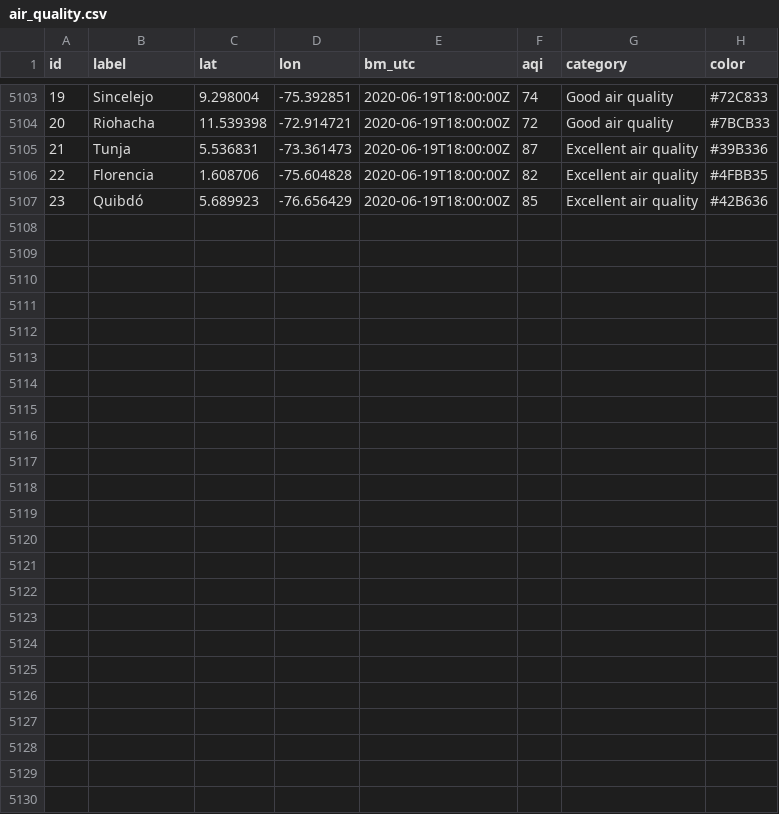
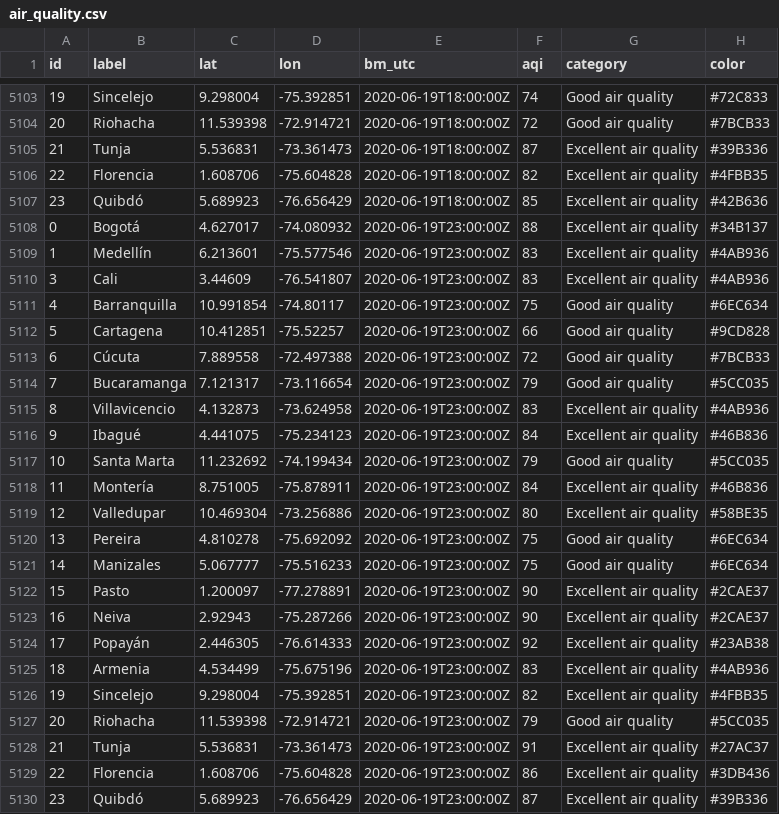
Before and after one commit to sebaxtian/breezometer-api-demo, a CSV file: output/air_quality.csv, drawn as a sheet; only a part is shown, gaps mark what is left out.

Commit message:
Updated at Fri Jun 19 23:19:39 UTC 2020

```diff
--- a/output/air_quality.csv
+++ b/output/air_quality.csv
@@ -5107 +5107,24 @@ id,label,lat,lon,bm_utc,aqi,category,color
 23,Quibdó,5.689923,-76.656429,2020-06-19T18:00:00Z,85,Excellent air quality,#42B636
+0,Bogotá,4.627017,-74.080932,2020-06-19T23:00:00Z,88,Excellent air quality,#34B137
+1,Medellín,6.213601,-75.577546,2020-06-19T23:00:00Z,83,Excellent air quality,#4AB936
+3,Cali,3.44609,-76.541807,2020-06-19T23:00:00Z,83,Excellent air quality,#4AB936
+4,Barranquilla,10.991854,-74.80117,2020-06-19T23:00:00Z,75,Good air quality,#6EC634
+5,Cartagena,10.412851,-75.52257,2020-06-19T23:00:00Z,66,Good air quality,#9CD828
+6,Cúcuta,7.889558,-72.497388,2020-06-19T23:00:00Z,72,Good air quality,#7BCB33
+7,Bucaramanga,7.121317,-73.116654,2020-06-19T23:00:00Z,79,Good air quality,#5CC035
+8,Villavicencio,4.132873,-73.624958,2020-06-19T23:00:00Z,83,Excellent air quality,#4AB936
+9,Ibagué,4.441075,-75.234123,2020-06-19T23:00:00Z,84,Excellent air quality,#46B836
+10,Santa Marta,11.232692,-74.199434,2020-06-19T23:00:00Z,79,Good air quality,#5CC035
+11,Montería,8.751005,-75.878911,2020-06-19T23:00:00Z,84,Excellent air quality,#46B836
+12,Valledupar,10.469304,-73.256886,2020-06-19T23:00:00Z,80,Excellent air quality,#58BE35
+13,Pereira,4.810278,-75.692092,2020-06-19T23:00:00Z,75,Good air quality,#6EC634
+14,Manizales,5.067777,-75.516233,2020-06-19T23:00:00Z,75,Good air quality,#6EC634
+15,Pasto,1.200097,-77.278891,2020-06-19T23:00:00Z,90,Excellent air quality,#2CAE37
+16,Neiva,2.92943,-75.287266,2020-06-19T23:00:00Z,90,Excellent air quality,#2CAE37
+17,Popayán,2.446305,-76.614333,2020-06-19T23:00:00Z,92,Excellent air quality,#23AB38
+18,Armenia,4.534499,-75.675196,2020-06-19T23:00:00Z,83,Excellent air quality,#4AB936
+19,Sincelejo,9.298004,-75.392851,2020-06-19T23:00:00Z,82,Excellent air quality,#4FBB35
+20,Riohacha,11.539398,-72.914721,2020-06-19T23:00:00Z,79,Good air quality,#5CC035
+21,Tunja,5.536831,-73.361473,2020-06-19T23:00:00Z,91,Excellent air quality,#27AC37
+22,Florencia,1.608706,-75.604828,2020-06-19T23:00:00Z,86,Excellent air quality,#3DB436
+23,Quibdó,5.689923,-76.656429,2020-06-19T23:00:00Z,87,Excellent air quality,#39B336
```
